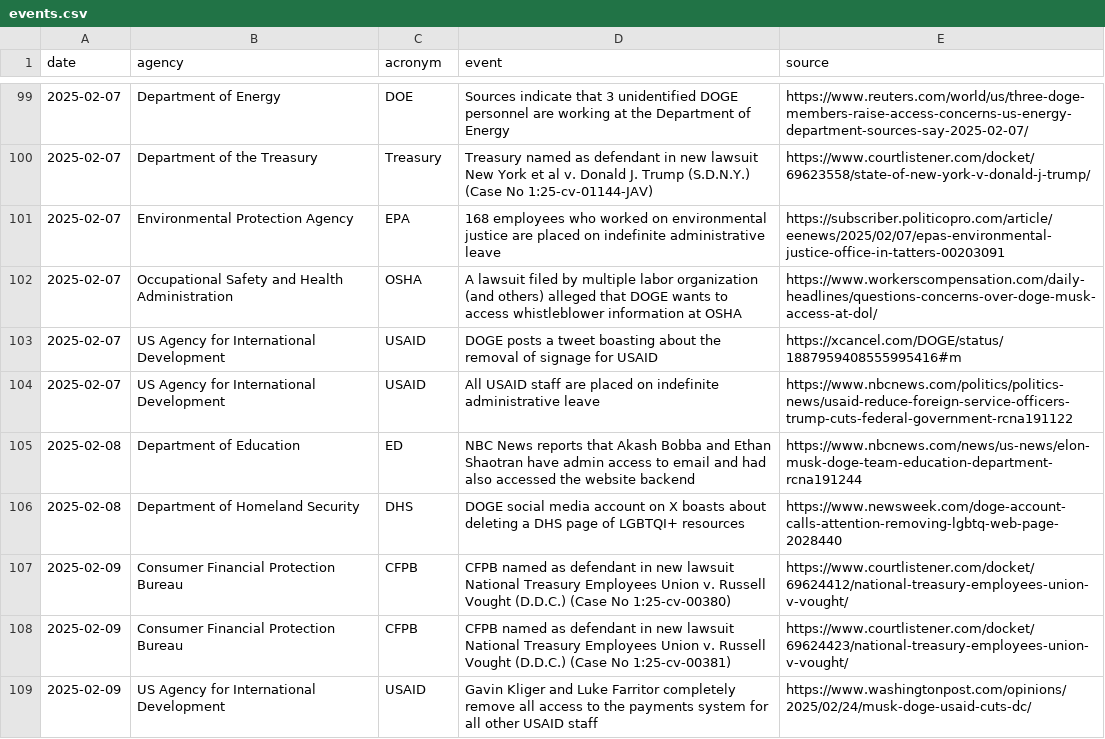
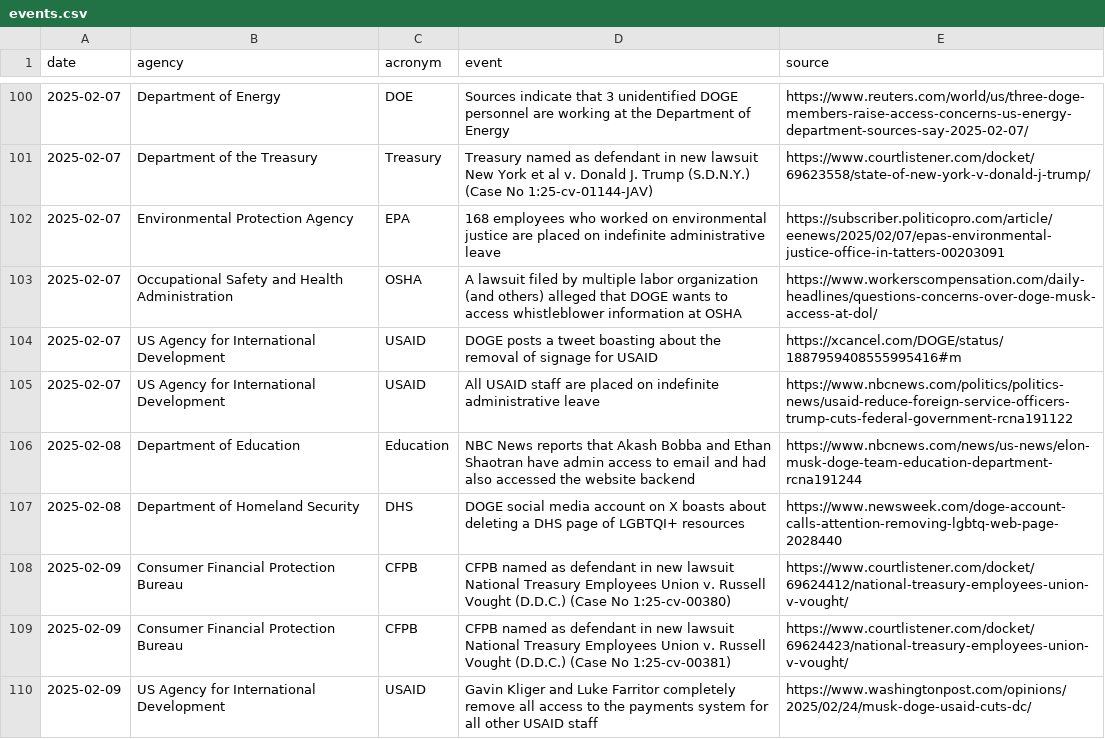
Before and after one commit to harrisj/trump_data, a CSV file: it_modernization/events.csv, drawn as a sheet; only a part is shown, gaps mark what is left out; the diff covers the shown part only.

```diff
--- a/it_modernization/events.csv
+++ b/it_modernization/events.csv
@@ -104,3 +105,3 @@ date,agency,acronym,event,source
 2025-02-07,US Agency for International Development,USAID,All USAID staff are placed on indefinite administrative leave,https://www.nbcnews.com/politics/politics-news/usaid-reduce-foreign-service-officers-trump-cuts-federal-government-rcna191122
-2025-02-08,Department of Education,ED,NBC News reports that Akash Bobba and Ethan Shaotran have admin access to email and had also accessed the website backend,https://www.nbcnews.com/news/us-news/elon-musk-doge-team-education-department-rcna191244
+2025-02-08,Department of Education,Education,NBC News reports that Akash Bobba and Ethan Shaotran have admin access to email and had also accessed the website backend,https://www.nbcnews.com/news/us-news/elon-musk-doge-team-education-department-rcna191244
 2025-02-08,Department of Homeland Security,DHS,DOGE social media account on X boasts about deleting a DHS page of LGBTQI+ resources,https://www.newsweek.com/doge-account-calls-attention-removing-lgbtq-web-page-2028440
```
Also changed, not shown: 2 added rows, 3 removed rows and 17 edited cells elsewhere in this file, 3 other files.
